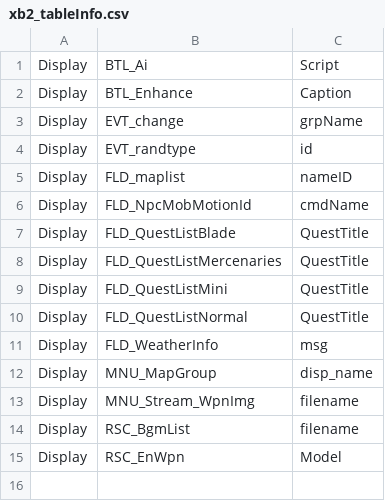
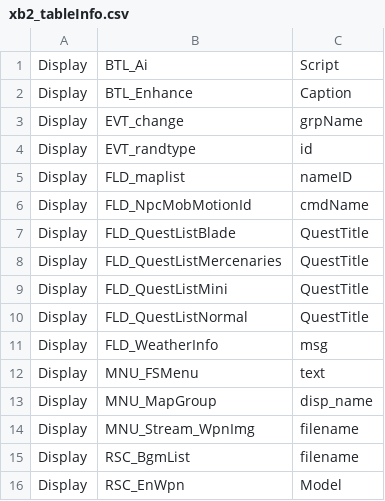
Before and after one commit to Thealexbarney/XbTool, a CSV file: Xb2/Xb2/Data/xb2_tableInfo.csv, drawn as a sheet.

```diff
--- a/Xb2/Xb2/Data/xb2_tableInfo.csv
+++ b/Xb2/Xb2/Data/xb2_tableInfo.csv
@@ -11,2 +11,3 @@ Display,FLD_QuestListNormal,QuestTitle
 Display,FLD_WeatherInfo,msg
+Display,MNU_FSMenu,text
 Display,MNU_MapGroup,disp_name
```
Also changed, not shown: Xb2/Xb2/Data/xb2_fieldInfo.csv, 8 other files.
